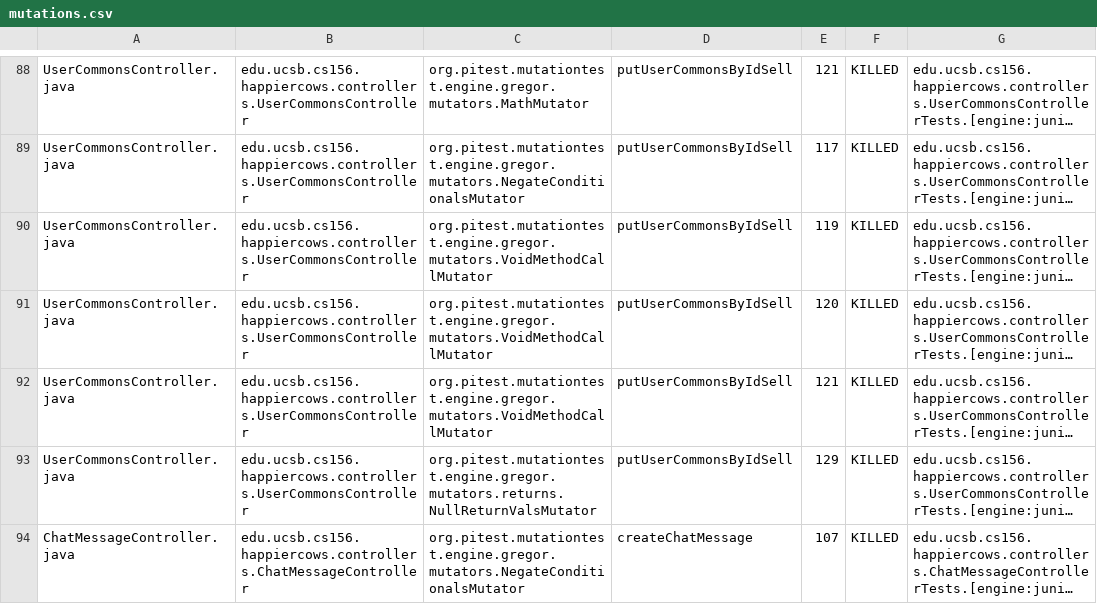
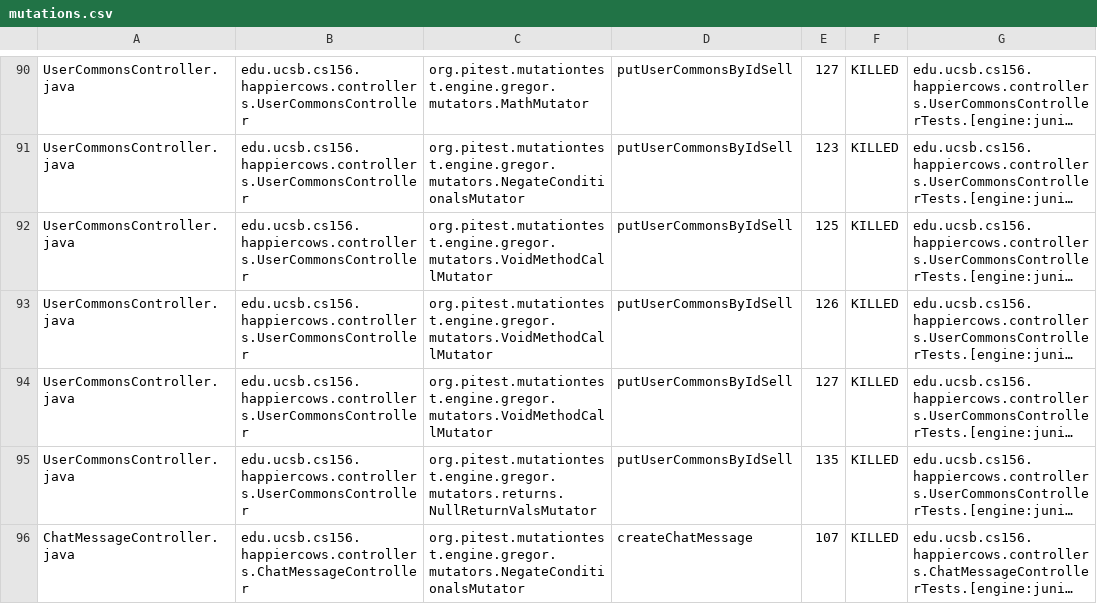
Before and after one commit to ucsb-cs156-w24/proj-happy-cows-w24-4pm-4, a CSV file: prs/31/pitest/mutations.csv, drawn as a sheet; only a part is shown, gaps mark what is left out; long unchanged cells end in …; addresses are those after the commit; the diff covers the shown part only; the diff names each change by its address in the sheet, - before the commit and + after, or states it on an @@ line.

```diff
--- a/prs/31/pitest/mutations.csv
+++ b/prs/31/pitest/mutations.csv
-E90: 121
+E90: 127
-E91: 117
+E91: 123
-E92: 119
+E92: 125
-E93: 120
+E93: 126
-E94: 121
+E94: 127
-E95: 129
+E95: 135
```
Also changed, not shown: 2 added rows and 94 edited cells elsewhere in this file, 49 other files.
